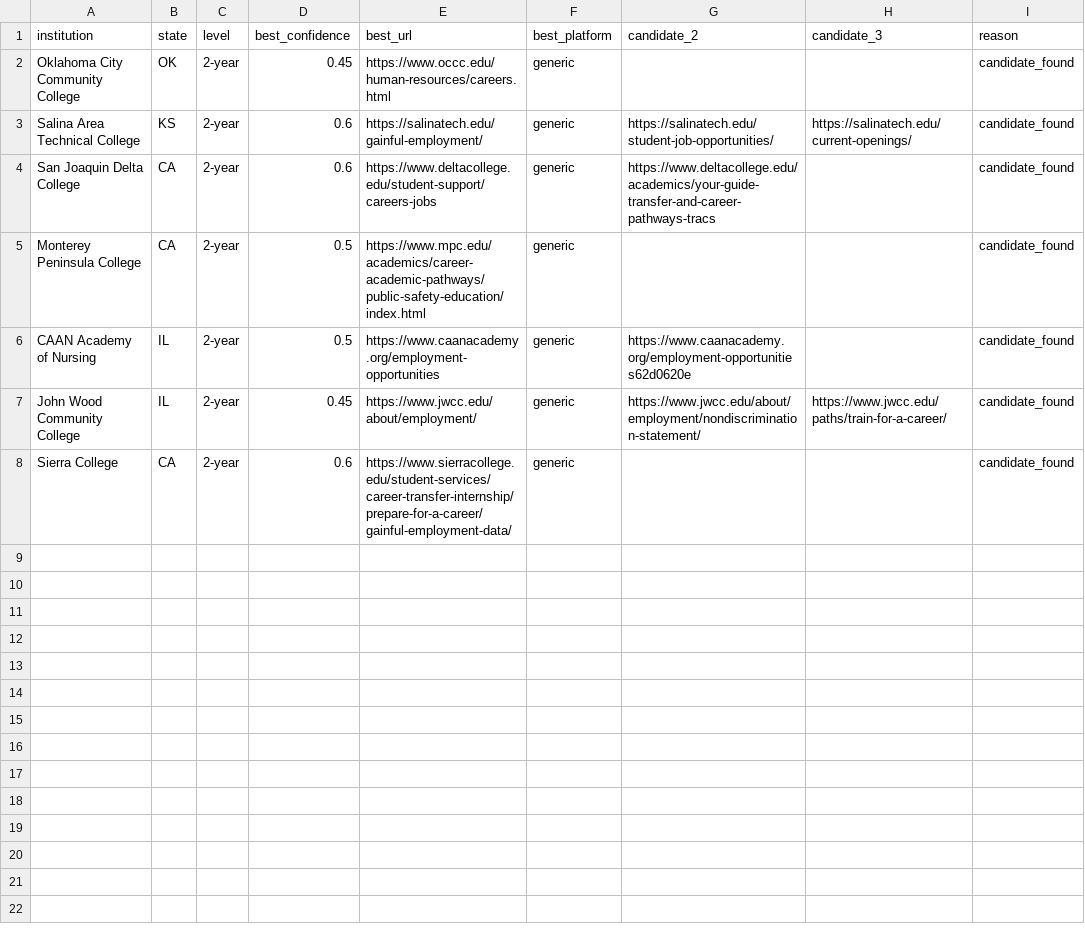
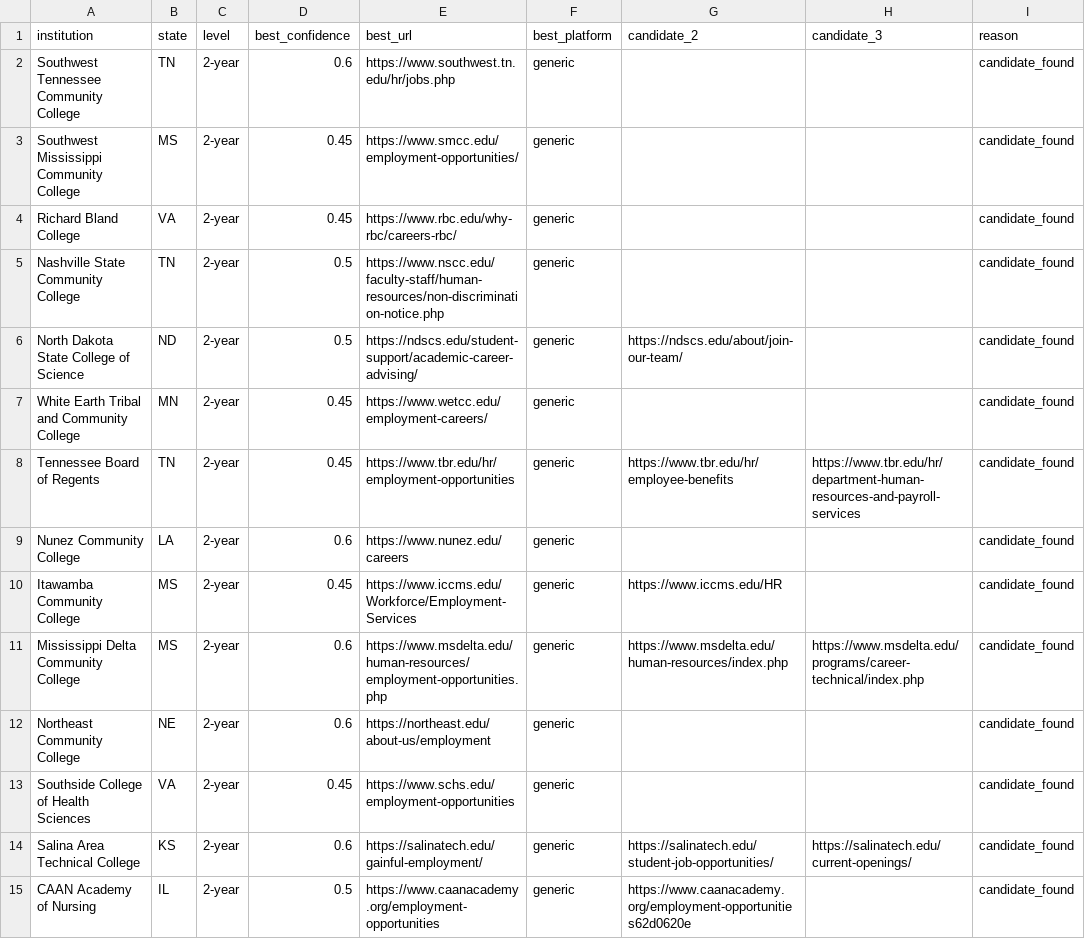
Before and after one commit to sazeka/Faculty-Jobs, a CSV file: generated/career-discovery-review.csv, drawn as a sheet.

Commit message:
Complete final two-year coverage closeout

```diff
--- a/generated/career-discovery-review.csv
+++ b/generated/career-discovery-review.csv
@@ -1,8 +1,15 @@
 institution,state,level,best_confidence,best_url,best_platform,candidate_2,candidate_3,reason
-Oklahoma City Community College,OK,2-year,0.45,https://www.occc.edu/human-resources/careers.html,generic,,,candidate_found
+Southwest Tennessee Community College,TN,2-year,0.6,https://www.southwest.tn.edu/hr/jobs.php,generic,,,candidate_found
+Southwest Mississippi Community College,MS,2-year,0.45,https://www.smcc.edu/employment-opportunities/,generic,,,candidate_found
+Richard Bland College,VA,2-year,0.45,https://www.rbc.edu/why-rbc/careers-rbc/,generic,,,candidate_found
+Nashville State Community College,TN,2-year,0.5,https://www.nscc.edu/faculty-staff/human-resources/non-discrimination-notice.php,generic,,,candidate_found
+North Dakota State College of Science,ND,2-year,0.5,https://ndscs.edu/student-support/academic-career-advising/,generic,https://ndscs.edu/about/join-our-team/,,candidate_found
+White Earth Tribal and Community College,MN,2-year,0.45,https://www.wetcc.edu/employment-careers/,generic,,,candidate_found
+Tennessee Board of Regents,TN,2-year,0.45,https://www.tbr.edu/hr/employment-opportunities,generic,https://www.tbr.edu/hr/employee-benefits,https://www.tbr.edu/hr/department-human-resources-and-payroll-services,candidate_found
+Nunez Community College,LA,2-year,0.6,https://www.nunez.edu/careers,generic,,,candidate_found
+Itawamba Community College,MS,2-year,0.45,https://www.iccms.edu/Workforce/Employment-Services,generic,https://www.iccms.edu/HR,,candidate_found
+Mississippi Delta Community College,MS,2-year,0.6,https://www.msdelta.edu/human-resources/employment-opportunities.php,generic,https://www.msdelta.edu/human-resources/index.php,https://www.msdelta.edu/programs/career-technical/index.php,candidate_found
+Northeast Community College,NE,2-year,0.6,https://northeast.edu/about-us/employment,generic,,,candidate_found
+Southside College of Health Sciences,VA,2-year,0.45,https://www.schs.edu/employment-opportunities,generic,,,candidate_found
 Salina Area Technical College,KS,2-year,0.6,https://salinatech.edu/gainful-employment/,generic,https://salinatech.edu/student-job-opportunities/,https://salinatech.edu/current-openings/,candidate_found
-San Joaquin Delta College,CA,2-year,0.6,https://www.deltacollege.edu/student-support/careers-jobs,generic,https://www.deltacollege.edu/academics/your-guide-transfer-and-career-pathways-tracs,,candidate_found
-Monterey Peninsula College,CA,2-year,0.5,https://www.mpc.edu/academics/career-academic-pathways/public-safety-education/index.html,generic,,,candidate_found
 CAAN Academy of Nursing,IL,2-year,0.5,https://www.caanacademy.org/employment-opportunities,generic,https://www.caanacademy.org/employment-opportunities62d0620e,,candidate_found
-John Wood Community College,IL,2-year,0.45,https://www.jwcc.edu/about/employment/,generic,https://www.jwcc.edu/about/employment/nondiscrimination-statement/,https://www.jwcc.edu/paths/train-for-a-career/,candidate_found
-Sierra College,CA,2-year,0.6,https://www.sierracollege.edu/student-services/career-transfer-internship/prepare-for-a-career/gainful-employment-data/,generic,,,candidate_found
```
Also changed, not shown: 9 other files.
